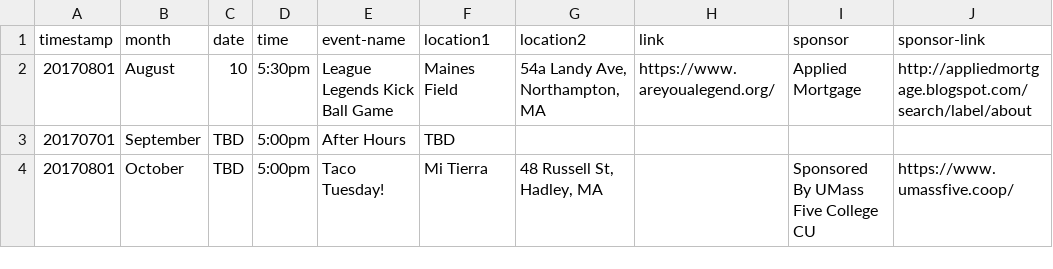
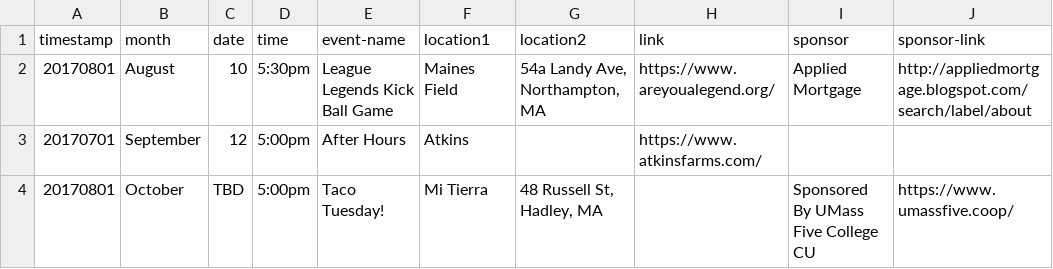
Before and after one commit to clearbold/ayp, a CSV file: _data/events.csv, drawn as a sheet.

Commit message:
Update events.csv

```diff
--- a/_data/events.csv
+++ b/_data/events.csv
@@ -2,3 +2,3 @@
 "20170801","August","10","5:30pm","League Legends Kick Ball Game","Maines Field","54a Landy Ave, Northampton, MA","https://www.areyoualegend.org/","Applied Mortgage","http://appliedmortgage.blogspot.com/search/label/about"
-"20170701","September","TBD","5:00pm","After Hours","TBD","","","",""
+"20170701","September","12","5:00pm","After Hours","Atkins","","https://www.atkinsfarms.com/","",""
 "20170801","October","TBD","5:00pm","Taco Tuesday!","Mi Tierra","48 Russell St, Hadley, MA","","Sponsored By UMass Five College CU","https://www.umassfive.coop/"
```
